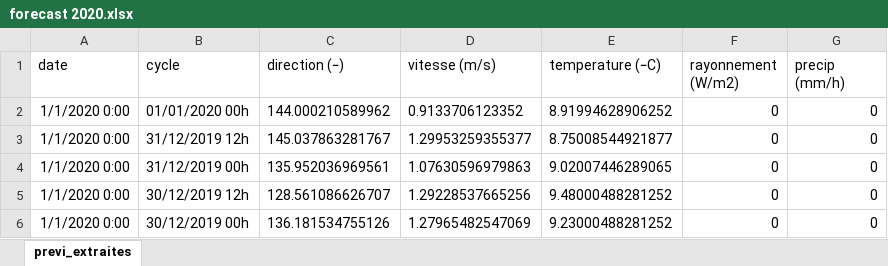
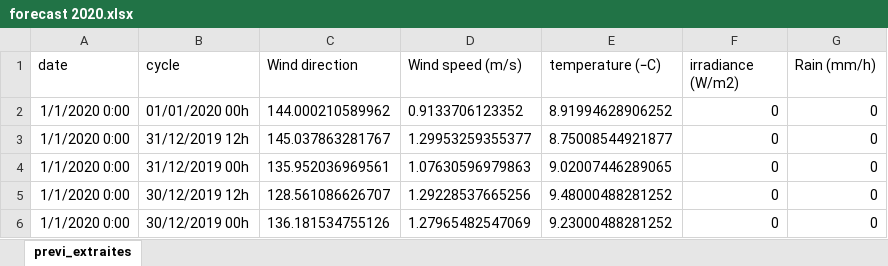
Before and after one commit to leobix/safi, an Excel workbook: 2020_data/forecast 2020.xlsx, sheet previ_extraites, drawn as a sheet; only a part is shown; values as stored, in another font and other column widths than the file's, no borders; the diff names each change by its address in the sheet, - before the commit and + after, or states it on an @@ line.

Commit message:
added data

```diff
--- a/2020_data/forecast 2020.xlsx (sheet previ_extraites)
+++ b/2020_data/forecast 2020.xlsx (sheet previ_extraites)
-C1: direction (ｰ)
+C1: Wind direction
-D1: vitesse (m/s)
+D1: Wind speed (m/s)
-F1: rayonnement (W/m2)
+F1: irradiance (W/m2)
-G1: precip (mm/h)
+G1: Rain (mm/h)
```
Also changed, not shown: 3 other files.
